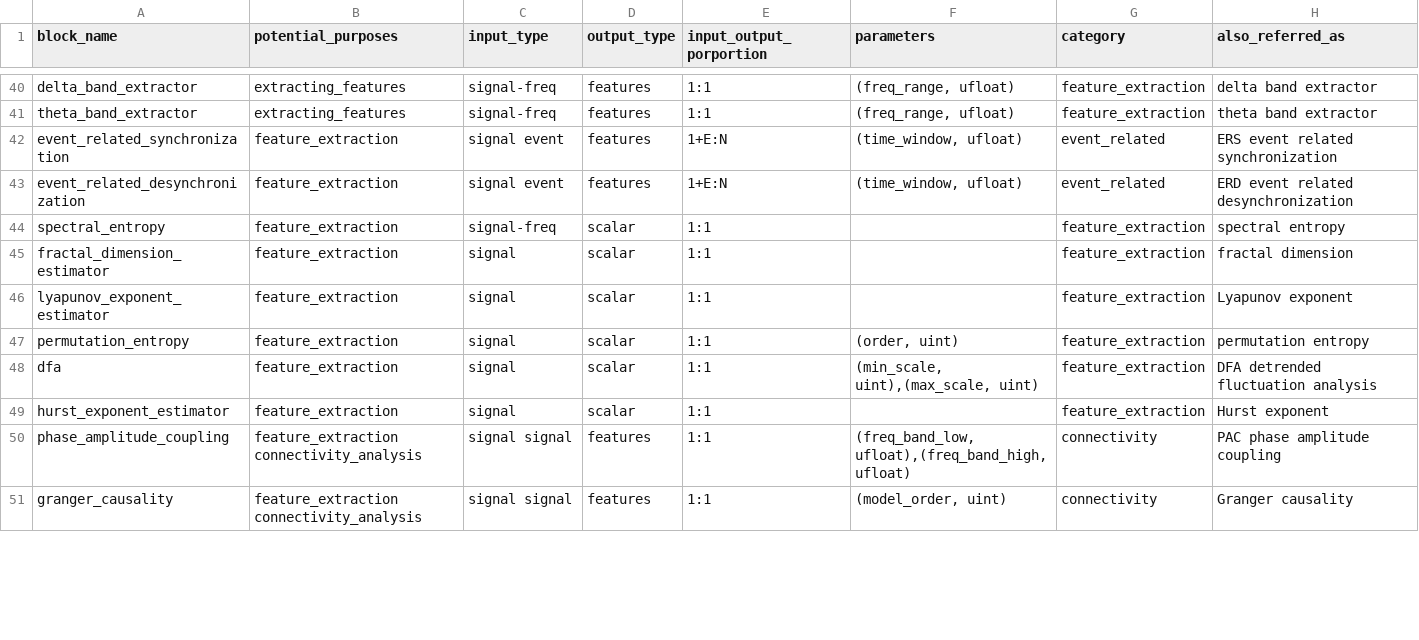
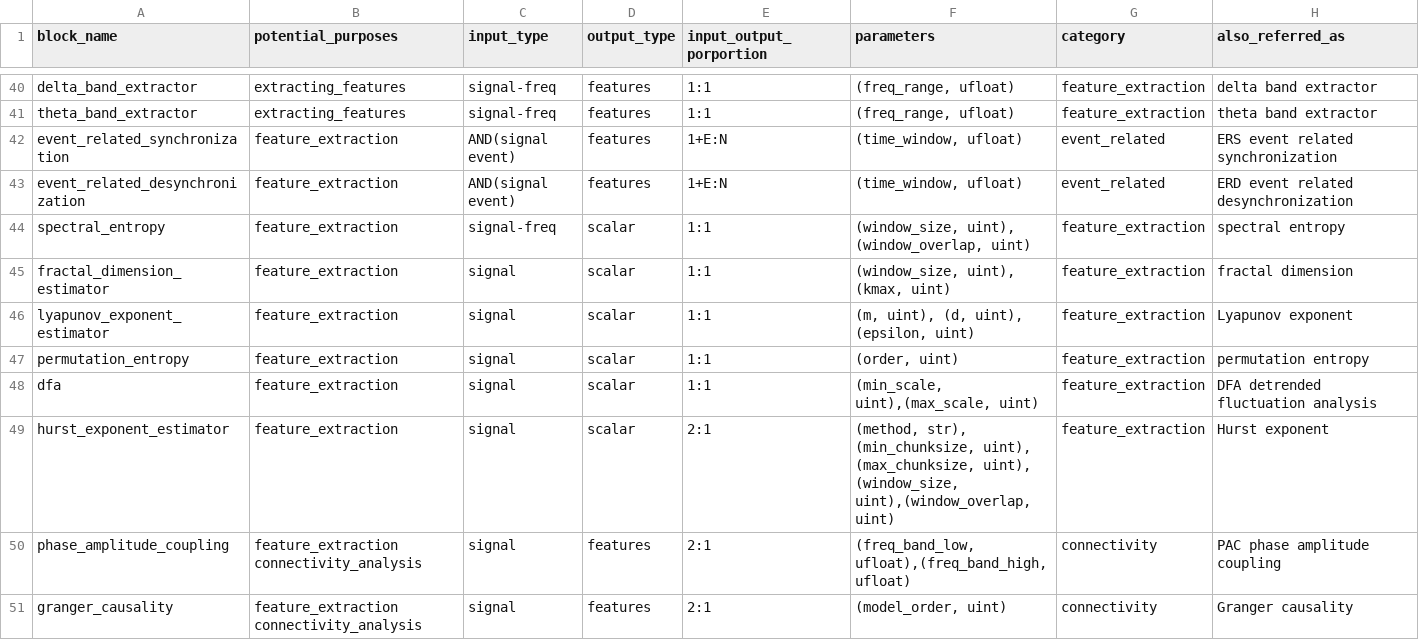
Before and after one commit to jomy-kk/bpp-planner, a CSV file: knowledge_base.csv, drawn as a sheet; only a part is shown, gaps mark what is left out; the diff covers the shown part only.

Commit message:
Update knowledge base

```diff
--- a/knowledge_base.csv
+++ b/knowledge_base.csv
@@ -41,11 +41,11 @@ delta_band_extractor,extracting_features,signal-freq,features,1:1,"(freq_range,
 theta_band_extractor,extracting_features,signal-freq,features,1:1,"(freq_range, ufloat)",feature_extraction,theta band extractor
-event_related_synchronization,feature_extraction,signal event,features,1+E:N,"(time_window, ufloat)",event_related,ERS event related synchronization
-event_related_desynchronization,feature_extraction,signal event,features,1+E:N,"(time_window, ufloat)",event_related,ERD event related desynchronization
-spectral_entropy,feature_extraction,signal-freq,scalar,1:1,,feature_extraction,spectral entropy
-fractal_dimension_estimator,feature_extraction,signal,scalar,1:1,,feature_extraction,fractal dimension
-lyapunov_exponent_estimator,feature_extraction,signal,scalar,1:1,,feature_extraction,Lyapunov exponent
+event_related_synchronization,feature_extraction,AND(signal event),features,1+E:N,"(time_window, ufloat)",event_related,ERS event related synchronization
+event_related_desynchronization,feature_extraction,AND(signal event),features,1+E:N,"(time_window, ufloat)",event_related,ERD event related desynchronization
+spectral_entropy,feature_extraction,signal-freq,scalar,1:1,"(window_size, uint), (window_overlap, uint)",feature_extraction,spectral entropy
+fractal_dimension_estimator,feature_extraction,signal,scalar,1:1,"(window_size, uint), (kmax, uint)",feature_extraction,fractal dimension
+lyapunov_exponent_estimator,feature_extraction,signal,scalar,1:1,"(m, uint), (d, uint), (epsilon, uint)",feature_extraction,Lyapunov exponent
 permutation_entropy,feature_extraction,signal,scalar,1:1,"(order, uint)",feature_extraction,permutation entropy
 dfa,feature_extraction,signal,scalar,1:1,"(min_scale, uint),(max_scale, uint)",feature_extraction,DFA detrended fluctuation analysis
-hurst_exponent_estimator,feature_extraction,signal,scalar,1:1,,feature_extraction,Hurst exponent
-phase_amplitude_coupling,feature_extraction connectivity_analysis,signal signal,features,1:1,"(freq_band_low, ufloat),(freq_band_high, ufloat)",connectivity,PAC phase amplitude coupling
-granger_causality,feature_extraction connectivity_analysis,signal signal,features,1:1,"(model_order, uint)",connectivity,Granger causality
+hurst_exponent_estimator,feature_extraction,signal,scalar,2:1,"(method, str), (min_chunksize, uint), (max_chunksize, uint), (window_size, uint),(window_overlap, uint) ",feature_extraction,Hurst exponent
+phase_amplitude_coupling,feature_extraction connectivity_analysis,signal,features,2:1,"(freq_band_low, ufloat),(freq_band_high, ufloat)",connectivity,PAC phase amplitude coupling
+granger_causality,feature_extraction connectivity_analysis,signal,features,2:1,"(model_order, uint)",connectivity,Granger causality
```
Also changed, not shown: 20 edited cells elsewhere in this file.
